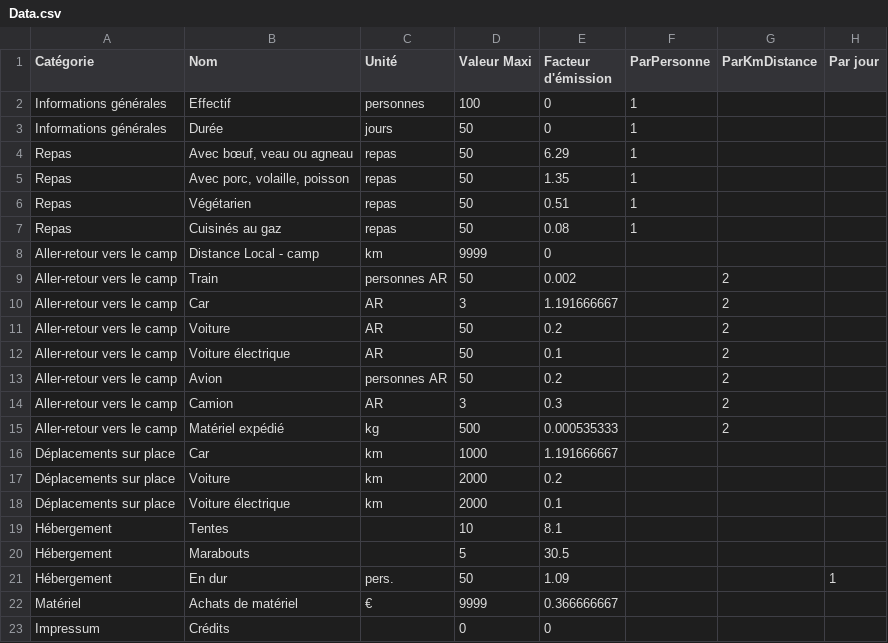
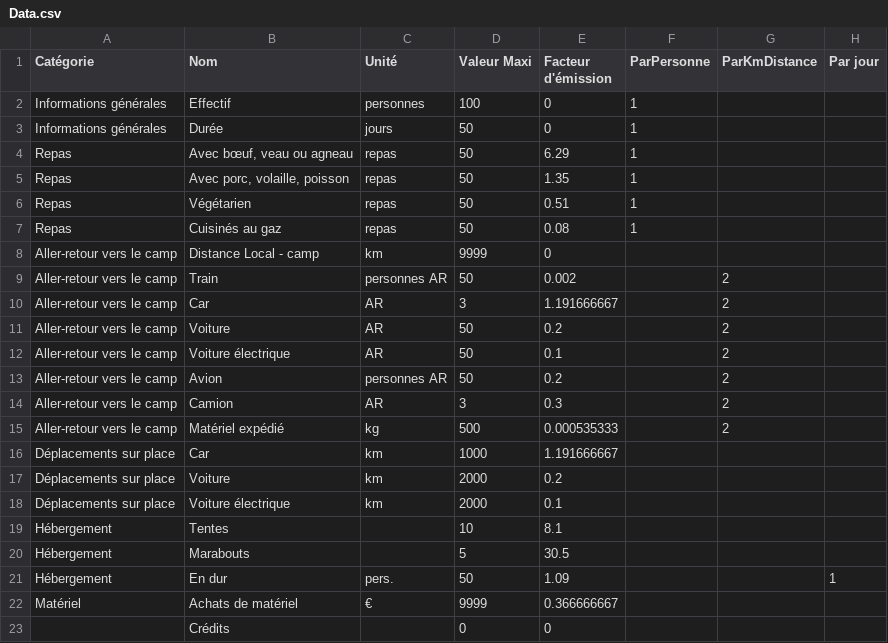
Before and after one commit to jeromekasparian/BilanCO2, a CSV file: BilanCO2/Data.csv, drawn as a sheet; only a part is shown; the diff names each change by its address in the sheet, - before the commit and + after, or states it on an @@ line.

```diff
--- a/BilanCO2/Data.csv
+++ b/BilanCO2/Data.csv
-A23 (Catégorie): Impressum
+A23 (Catégorie): (empty)
```
Also changed, not shown: 5 other files.
